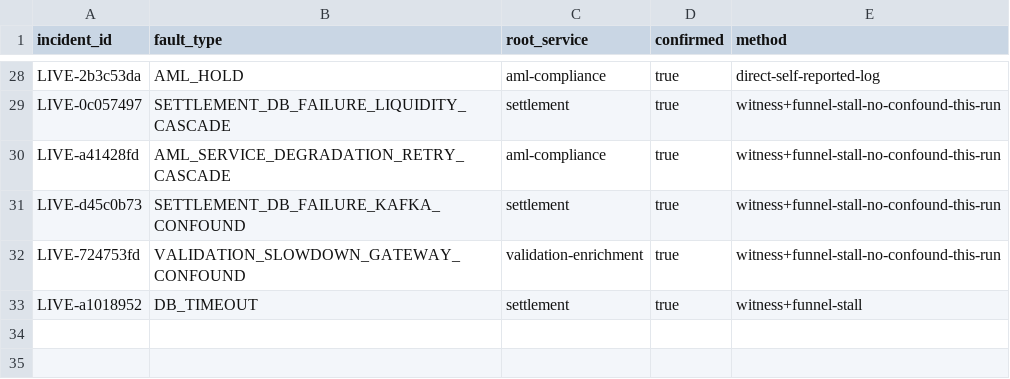
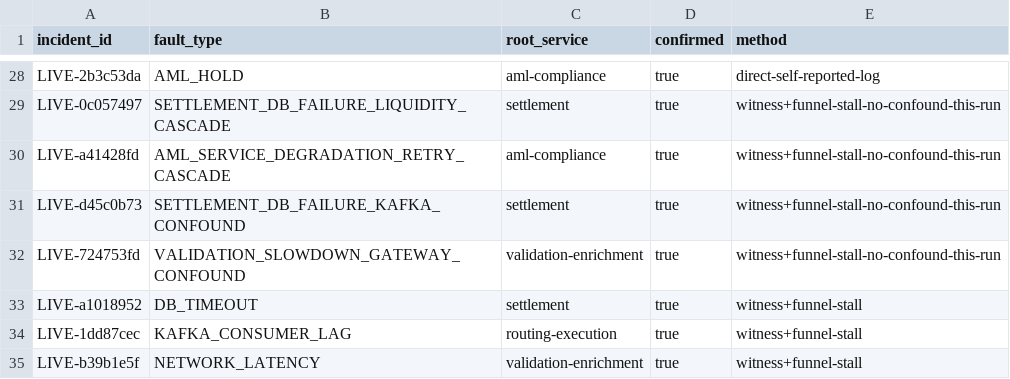
Before and after one commit to sarvadnya2030/Clearflow, a CSV file: data-generation/gold_cases_manifest.csv, drawn as a sheet; only a part is shown, gaps mark what is left out; the diff names each change by its address in the sheet, - before the commit and + after, or states it on an @@ line.

Commit message:
Remove dead scaffolding: CockroachDB, pgvector, Camunda/Zeebe, orphaned scripts/docs
- Drop cockroachdb, pgvector, camunda services from docker-compose.yml
  (zero code references anywhere in the repo, ponytail-audit confirmed)
- Remove unused spring-boot-starter-camunda-sdk dep, dead BPMN process,
  and zeebe client config from aml-compliance (AML screening already
  runs via Kafka+Camel, never touched Zeebe)
- Delete run-demo.sh, run-full-demo.sh, restart-services.sh and
  DEMO_READY_FINAL.md, DEMO_STATUS.md, DEMO_STRUCTURE.md (zero
  referrers anywhere, superseded snapshots)
- Verified aml-compliance still compiles clean without Camunda
- Round 4 gold cases: LIVE-1dd87cec (KAFKA_CONSUMER_LAG), LIVE-b39b1e5f
  (NETWORK_LATENCY), both confirmed against ground truth

```diff
--- a/data-generation/gold_cases_manifest.csv
+++ b/data-generation/gold_cases_manifest.csv
+row 34: LIVE-1dd87cec | KAFKA_CONSUMER_LAG | routing-execution | true | witness+funnel-stall
+row 35: LIVE-b39b1e5f | NETWORK_LATENCY | validation-enrichment | true | witness+funnel-stall
```
Also changed, not shown: 15 other files.
